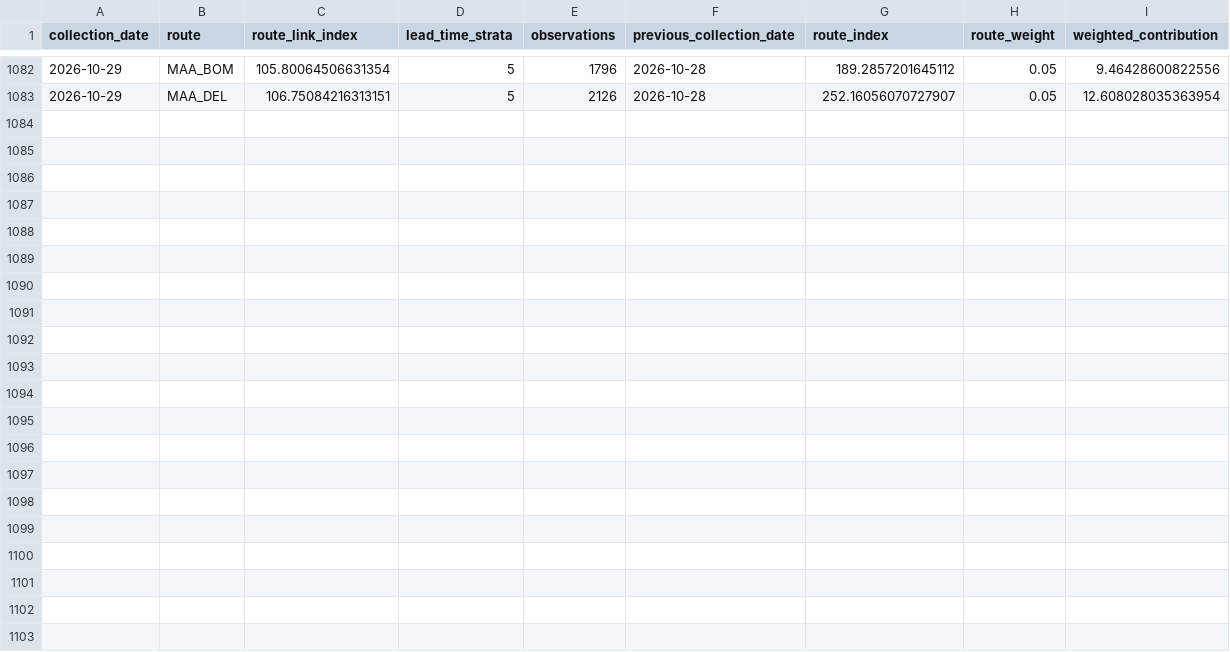
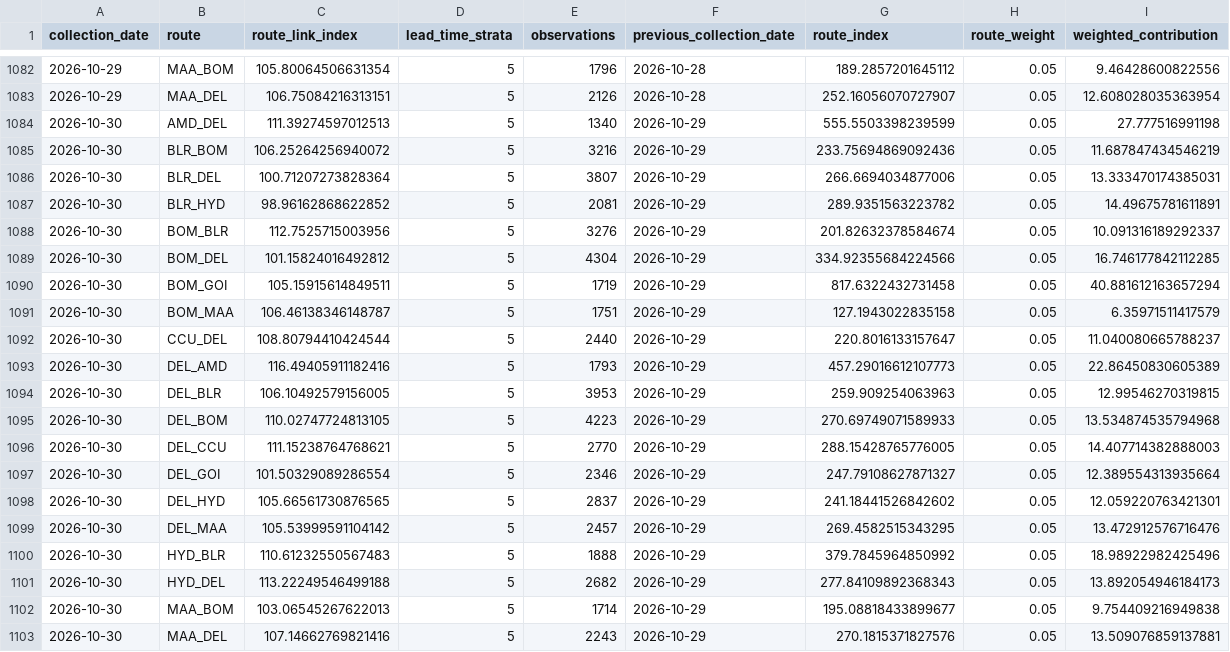
Before and after one commit to tripathianand23/AirFareX, a CSV file: data/processed/real/index/real_route_contributions.csv, drawn as a sheet; only a part is shown, gaps mark what is left out.

```diff
--- a/data/processed/real/index/real_route_contributions.csv
+++ b/data/processed/real/index/real_route_contributions.csv
@@ -1083 +1083,21 @@ collection_date,route,route_link_index,lead_time_strata,observations,previous_co
 2026-10-29,MAA_DEL,106.75084216313151,5,2126,2026-10-28,252.16056070727907,0.05,12.608028035363954
+2026-10-30,AMD_DEL,111.39274597012513,5,1340,2026-10-29,555.5503398239599,0.05,27.777516991198
+2026-10-30,BLR_BOM,106.25264256940072,5,3216,2026-10-29,233.75694869092436,0.05,11.687847434546219
+2026-10-30,BLR_DEL,100.71207273828364,5,3807,2026-10-29,266.6694034877006,0.05,13.333470174385031
+2026-10-30,BLR_HYD,98.96162868622852,5,2081,2026-10-29,289.9351563223782,0.05,14.49675781611891
+2026-10-30,BOM_BLR,112.7525715003956,5,3276,2026-10-29,201.82632378584674,0.05,10.091316189292337
+2026-10-30,BOM_DEL,101.15824016492812,5,4304,2026-10-29,334.92355684224566,0.05,16.746177842112285
+2026-10-30,BOM_GOI,105.15915614849511,5,1719,2026-10-29,817.6322432731458,0.05,40.881612163657294
+2026-10-30,BOM_MAA,106.46138346148787,5,1751,2026-10-29,127.1943022835158,0.05,6.35971511417579
+2026-10-30,CCU_DEL,108.80794410424544,5,2440,2026-10-29,220.8016133157647,0.05,11.040080665788237
+2026-10-30,DEL_AMD,116.49405911182416,5,1793,2026-10-29,457.29016612107773,0.05,22.86450830605389
+2026-10-30,DEL_BLR,106.10492579156005,5,3953,2026-10-29,259.909254063963,0.05,12.99546270319815
+2026-10-30,DEL_BOM,110.02747724813105,5,4223,2026-10-29,270.69749071589933,0.05,13.534874535794968
+2026-10-30,DEL_CCU,111.15238764768621,5,2770,2026-10-29,288.15428765776005,0.05,14.407714382888003
+2026-10-30,DEL_GOI,101.50329089286554,5,2346,2026-10-29,247.79108627871327,0.05,12.389554313935664
+2026-10-30,DEL_HYD,105.66561730876565,5,2837,2026-10-29,241.18441526842602,0.05,12.059220763421301
+2026-10-30,DEL_MAA,105.53999591104142,5,2457,2026-10-29,269.4582515343295,0.05,13.472912576716476
+2026-10-30,HYD_BLR,110.61232550567483,5,1888,2026-10-29,379.7845964850992,0.05,18.98922982425496
+2026-10-30,HYD_DEL,113.22249546499188,5,2682,2026-10-29,277.84109892368343,0.05,13.892054946184173
+2026-10-30,MAA_BOM,103.06545267622013,5,1714,2026-10-29,195.08818433899677,0.05,9.754409216949838
+2026-10-30,MAA_DEL,107.14662769821416,5,2243,2026-10-29,270.1815371827576,0.05,13.509076859137881
```
Also changed, not shown: data/processed/real/index/real_coverage_report.csv, data/processed/real/index/real_daily_airfare_index.csv, 8 other files.
